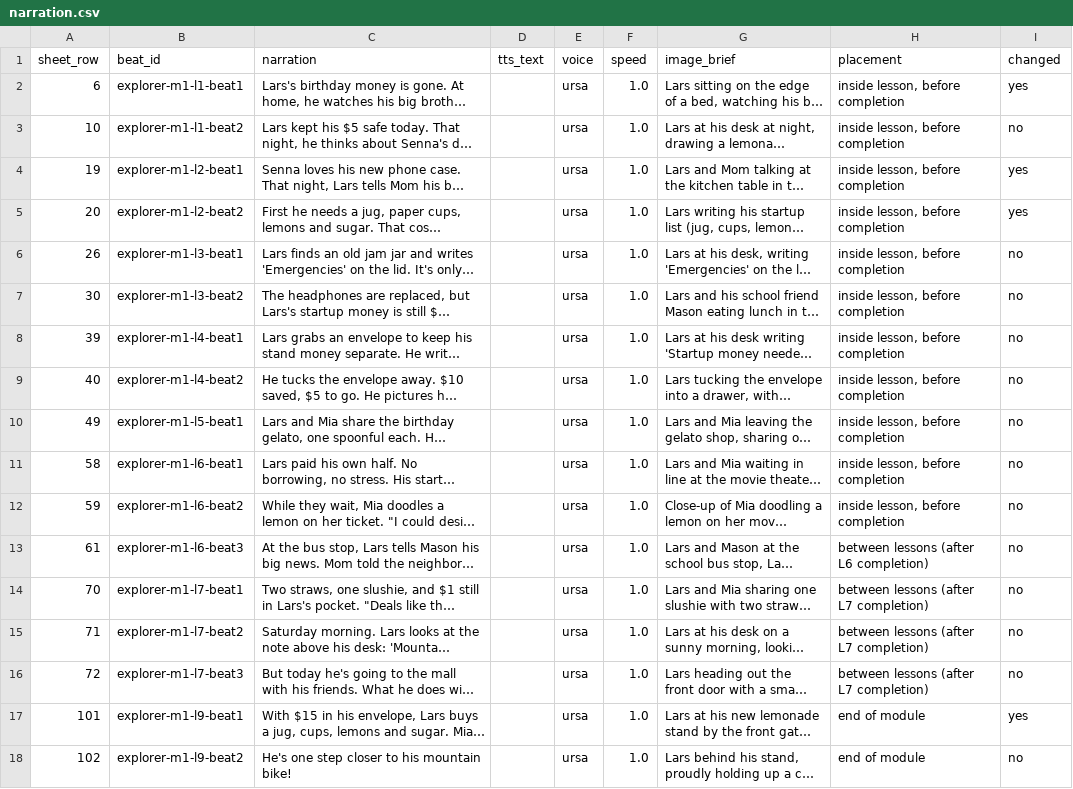
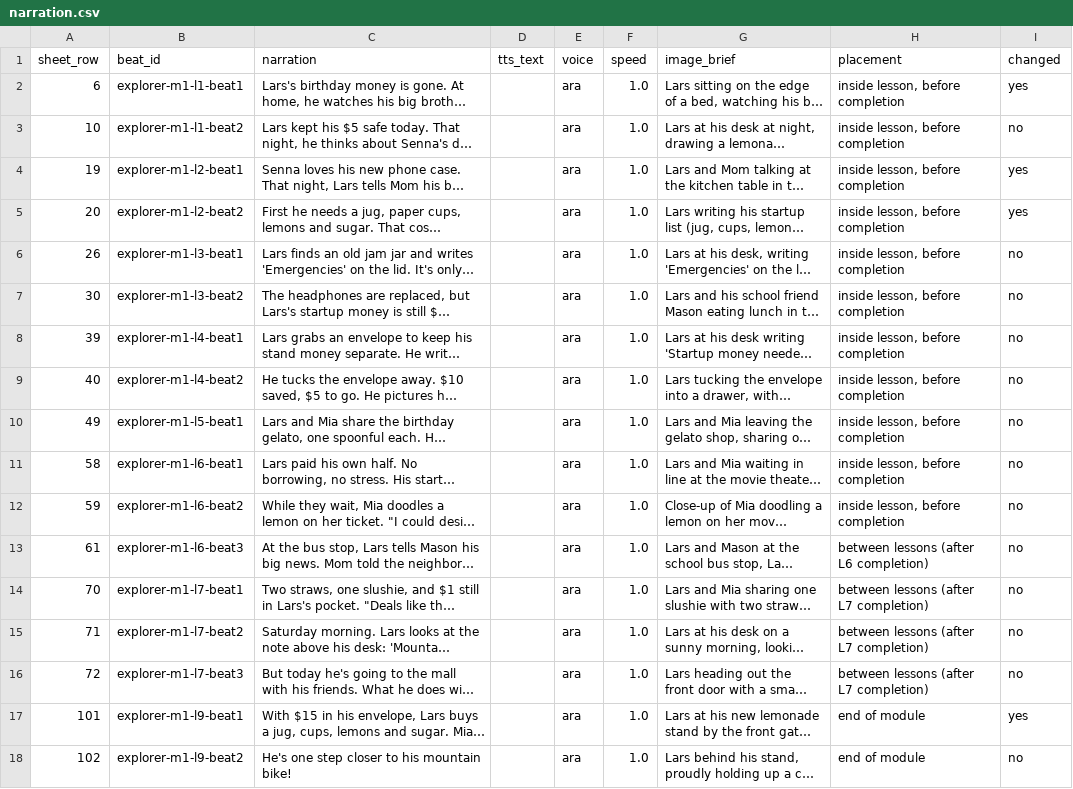
Before and after one commit to ngaadmin/nga-app, a CSV file: lib/academy/lessons/payload/source/explorer-m1/narration.csv, drawn as a sheet; long unchanged cells end in …; the diff names each change by its address in the sheet, - before the commit and + after, or states it on an @@ line.

```diff
--- a/lib/academy/lessons/payload/source/explorer-m1/narration.csv
+++ b/lib/academy/lessons/payload/source/explorer-m1/narration.csv
-E2:E18 (voice): ursa
+E2:E18 (voice): ara
```
Also changed, not shown: 39 other files.
